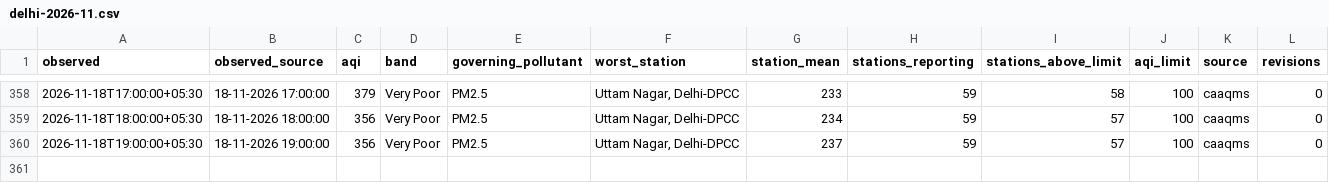
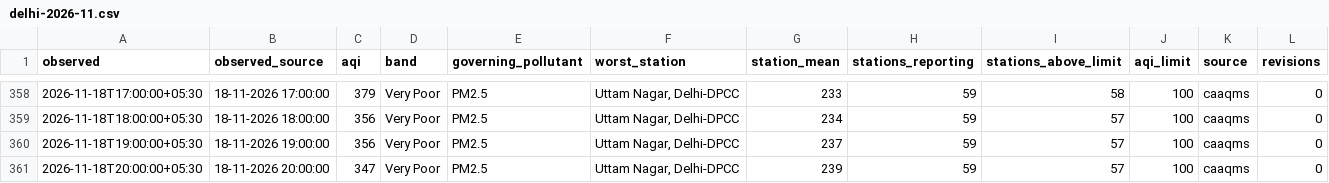
Before and after one commit to vimlendu-maker/swechha-website, a CSV file: public/data/air/delhi-2026-11.csv, drawn as a sheet; only a part is shown, gaps mark what is left out; rows hold the shown columns only; the diff names each change by its address in the sheet, - before the commit and + after, or states it on an @@ line.

```diff
--- a/public/data/air/delhi-2026-11.csv
+++ b/public/data/air/delhi-2026-11.csv
+row 361: 2026-11-18T20:00:00+05:30 | 18-11-2026 20:00:00 | 347 | Very Poor | PM2.5 | Uttam Nagar, Delhi-DPCC | 239 | 59 | 57 | 100 | caaqms | 0
```
Also changed, not shown: public/data/air/delhi-daily.csv, 19 other files.
